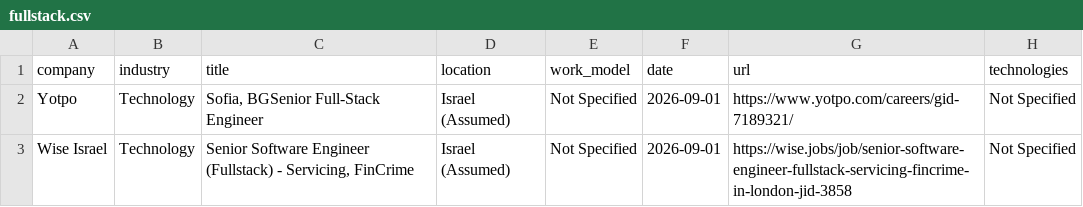
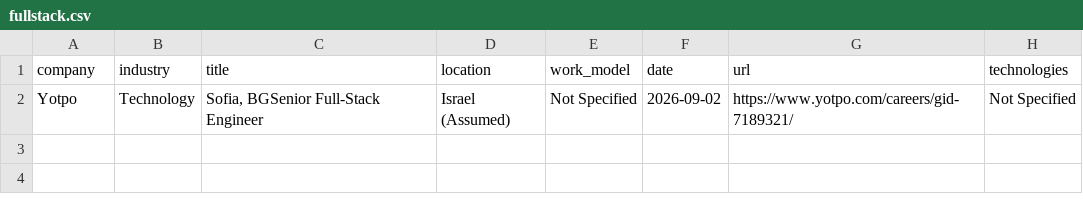
Before and after one commit to SKleeblatt/Kleeblatt-job-board, a CSV file: jobs/fullstack.csv, drawn as a sheet.

```diff
--- a/jobs/fullstack.csv
+++ b/jobs/fullstack.csv
@@ -1,3 +1,2 @@
 company,industry,title,location,work_model,date,url,technologies
-Yotpo,Technology,"Sofia, BGSenior Full-Stack Engineer",Israel (Assumed),Not Specified,2026-09-01,https://www.yotpo.com/careers/gid-7189321/,Not Specified
-Wise Israel,Technology,"Senior Software Engineer (Fullstack) - Servicing, FinCrime",Israel (Assumed),Not Specified,2026-09-01,https://wise.jobs/job/senior-software-engineer-fullstack-servicing-fincrime-in-london-jid-3858,Not Specified
+Yotpo,Technology,"Sofia, BGSenior Full-Stack Engineer",Israel (Assumed),Not Specified,2026-09-02,https://www.yotpo.com/careers/gid-7189321/,Not Specified
```
Also changed, not shown: jobs/Executive_R&D.csv, jobs/automation.csv, 17 other files.
